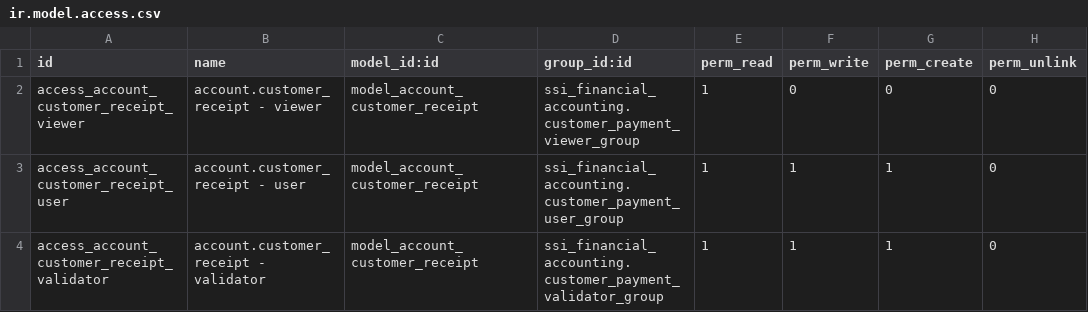
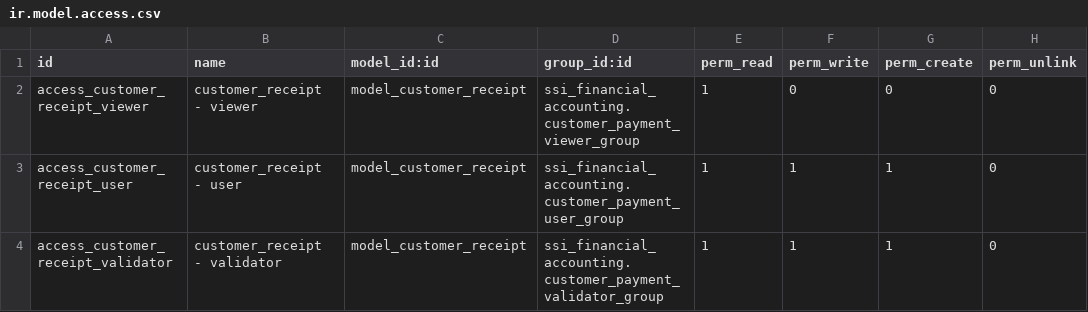
Before and after one commit to open-synergy/ssi-customer-receipt, a CSV file: ssi_customer_receipt/security/ir.model.access.csv, drawn as a sheet.

Commit message:
[UPD] ssi_customer_receipt
* Ganti nama model account.customer_receipt menjadi customer_receipt agar
  sesuai standar penamaan SSI (_name wajib underscore, bukan dot notation)
* Rename file models/account_customer_receipt.py, views/account_customer_receipt_views.xml,
  security/ir_rule/account_customer_receipt.xml, tests/test_account_customer_receipt.py,
  dan tests/test_data_account_customer_receipt.yaml ke nama tanpa prefix account_
* Perbarui seluruh XML ID (view, action, menu, ir.rule, ir.model.access) dan
  referensi terkait ke nama model baru
* _inherit = "account.payment" dan _table = "account_payment" tetap
  dipertahankan agar record tetap menumpang di tabel account_payment

```diff
--- a/ssi_customer_receipt/security/ir.model.access.csv
+++ b/ssi_customer_receipt/security/ir.model.access.csv
@@ -1,4 +1,4 @@
 id,name,model_id:id,group_id:id,perm_read,perm_write,perm_create,perm_unlink
-access_account_customer_receipt_viewer,account.customer_receipt - viewer,model_account_customer_receipt,ssi_financial_accounting.customer_payment_viewer_group,1,0,0,0
-access_account_customer_receipt_user,account.customer_receipt - user,model_account_customer_receipt,ssi_financial_accounting.customer_payment_user_group,1,1,1,0
-access_account_customer_receipt_validator,account.customer_receipt - validator,model_account_customer_receipt,ssi_financial_accounting.customer_payment_validator_group,1,1,1,0
+access_customer_receipt_viewer,customer_receipt - viewer,model_customer_receipt,ssi_financial_accounting.customer_payment_viewer_group,1,0,0,0
+access_customer_receipt_user,customer_receipt - user,model_customer_receipt,ssi_financial_accounting.customer_payment_user_group,1,1,1,0
+access_customer_receipt_validator,customer_receipt - validator,model_customer_receipt,ssi_financial_accounting.customer_payment_validator_group,1,1,1,0
```
Also changed, not shown: 10 other files.
